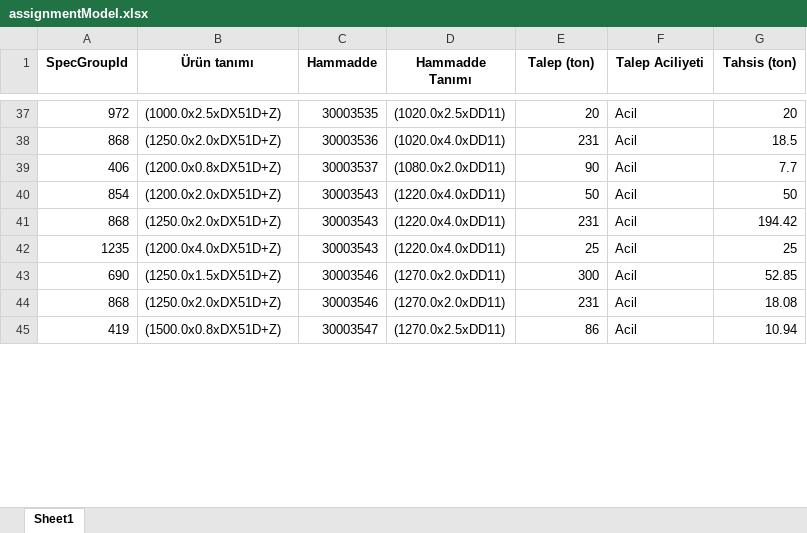
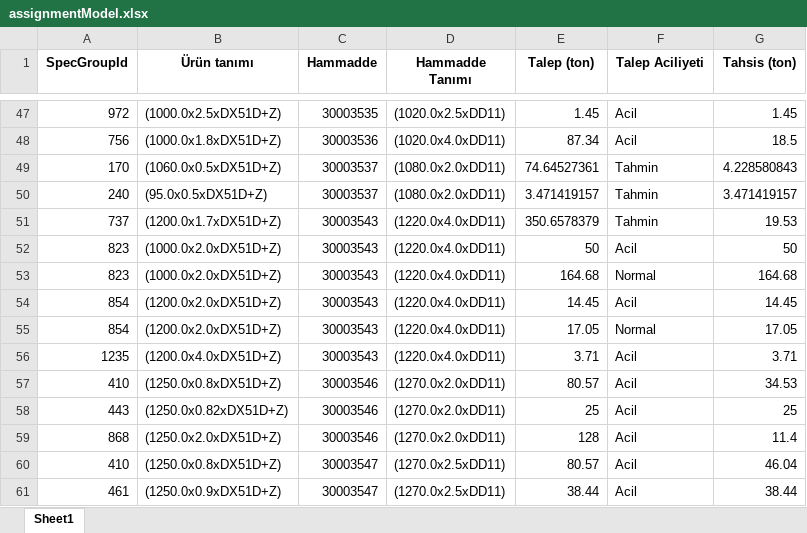
Before and after one commit to byilmaz20/indr491, an Excel workbook: results/assignmentModel.xlsx, sheet Sheet1, drawn as a sheet; only a part is shown, gaps mark what is left out; values as stored, in another font and other column widths than the file's, no borders; removed rows and columns are numbered as before the commit, all else as after; the diff covers the shown part only; the diff names each change by its address in the sheet, - before the commit and + after, or states it on an @@ line.

```diff
--- a/results/assignmentModel.xlsx (sheet Sheet1)
+++ b/results/assignmentModel.xlsx (sheet Sheet1)
-E47 (Talep (ton)): 20
+E47 (Talep (ton)): 1.45
-G47 (Tahsis (ton)): 20
+G47 (Tahsis (ton)): 1.45
-A48 (SpecGroupId): 868
+A48 (SpecGroupId): 756
-B48 (Ürün tanımı): (1250.0x2.0xDX51D+Z)
+B48 (Ürün tanımı): (1000.0x1.8xDX51D+Z)
-E48 (Talep (ton)): 231
+E48 (Talep (ton)): 87.34
-row 39: 406 | (1200.0x0.8xDX51D+Z) | 30003537 | (1080.0x2.0xDD11) | 90 | Acil | 7.7
+row 49: 170 | (1060.0x0.5xDX51D+Z) | 30003537 | (1080.0x2.0xDD11) | 74.64527361 | Tahmin | 4.228580843
+row 50: 240 | (95.0x0.5xDX51D+Z) | 30003537 | (1080.0x2.0xDD11) | 3.471419157 | Tahmin | 3.471419157
+row 51: 737 | (1200.0x1.7xDX51D+Z) | 30003543 | (1220.0x4.0xDD11) | 350.6578379 | Tahmin | 19.53
+row 52: 823 | (1000.0x2.0xDX51D+Z) | 30003543 | (1220.0x4.0xDD11) | 50 | Acil | 50
+row 53: 823 | (1000.0x2.0xDX51D+Z) | 30003543 | (1220.0x4.0xDD11) | 164.68 | Normal | 164.68
-E54 (Talep (ton)): 50
+E54 (Talep (ton)): 14.45
-G54 (Tahsis (ton)): 50
+G54 (Tahsis (ton)): 14.45
-row 41: 868 | (1250.0x2.0xDX51D+Z) | 30003543 | (1220.0x4.0xDD11) | 231 | Acil | 194.42
+row 55: 854 | (1200.0x2.0xDX51D+Z) | 30003543 | (1220.0x4.0xDD11) | 17.05 | Normal | 17.05
-E56 (Talep (ton)): 25
+E56 (Talep (ton)): 3.71
-G56 (Tahsis (ton)): 25
+G56 (Tahsis (ton)): 3.71
-A57 (SpecGroupId): 690
+A57 (SpecGroupId): 410
-B57 (Ürün tanımı): (1250.0x1.5xDX51D+Z)
+B57 (Ürün tanımı): (1250.0x0.8xDX51D+Z)
-E57 (Talep (ton)): 300
+E57 (Talep (ton)): 80.57
-G57 (Tahsis (ton)): 52.85
+G57 (Tahsis (ton)): 34.53
+row 58: 443 | (1250.0x0.82xDX51D+Z) | 30003546 | (1270.0x2.0xDD11) | 25 | Acil | 25
-E59 (Talep (ton)): 231
+E59 (Talep (ton)): 128
-G59 (Tahsis (ton)): 18.08
+G59 (Tahsis (ton)): 11.4
-A60 (SpecGroupId): 419
+A60 (SpecGroupId): 410
-B60 (Ürün tanımı): (1500.0x0.8xDX51D+Z)
+B60 (Ürün tanımı): (1250.0x0.8xDX51D+Z)
-E60 (Talep (ton)): 86
+E60 (Talep (ton)): 80.57
-G60 (Tahsis (ton)): 10.94
+G60 (Tahsis (ton)): 46.04
+row 61: 461 | (1250.0x0.9xDX51D+Z) | 30003547 | (1270.0x2.5xDD11) | 38.44 | Acil | 38.44
```
Also changed, not shown: 64 added rows, 57 removed rows and 138 edited cells elsewhere in this sheet, results/assignmentModelSummary.xlsx, 6 other files.
